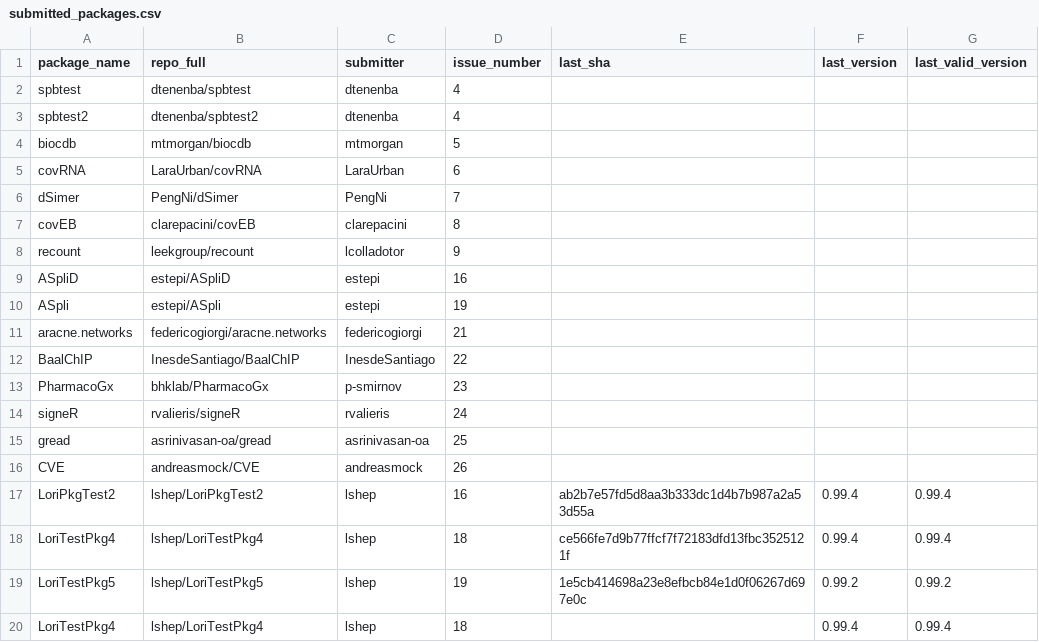
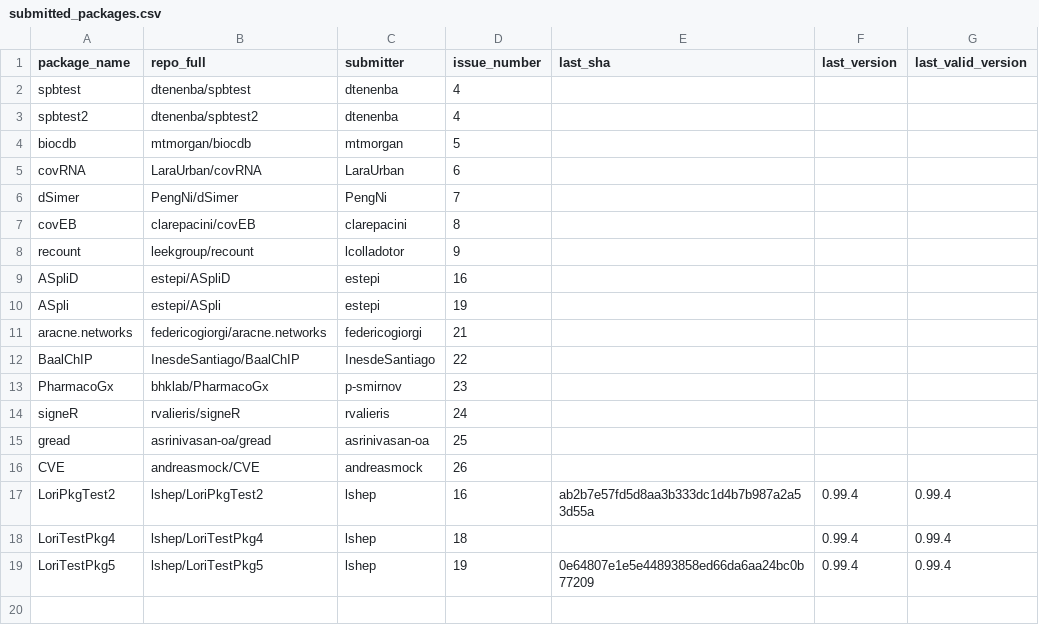
Before and after one commit to Bioconductor/BiocContributions, a CSV file: submissions/submitted_packages.csv, drawn as a sheet.

Commit message:
Update build SHAs and versions

```diff
--- a/submissions/submitted_packages.csv
+++ b/submissions/submitted_packages.csv
@@ -17,4 +17,3 @@ CVE,andreasmock/CVE,andreasmock,26,,,
 LoriPkgTest2,lshep/LoriPkgTest2,lshep,16,ab2b7e57fd5d8aa3b333dc1d4b7b987a2a53d55a,0.99.4,0.99.4
-LoriTestPkg4,lshep/LoriTestPkg4,lshep,18,ce566fe7d9b77ffcf7f72183dfd13fbc3525121f,0.99.4,0.99.4
-LoriTestPkg5,lshep/LoriTestPkg5,lshep,19,1e5cb414698a23e8efbcb84e1d0f06267d697e0c,0.99.2,0.99.2
 LoriTestPkg4,lshep/LoriTestPkg4,lshep,18,,0.99.4,0.99.4
+LoriTestPkg5,lshep/LoriTestPkg5,lshep,19,0e64807e1e5e44893858ed66da6aa24bc0b77209,0.99.4,0.99.4
```
